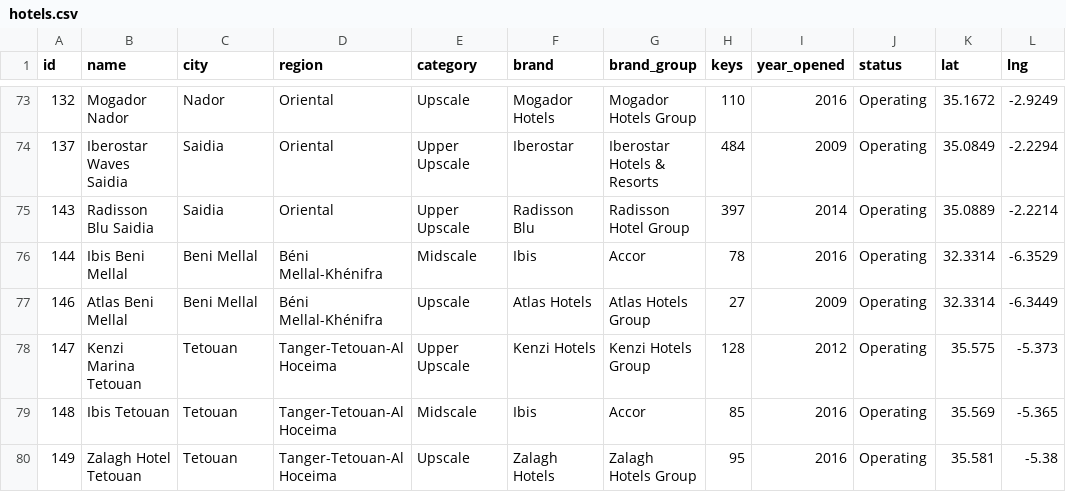
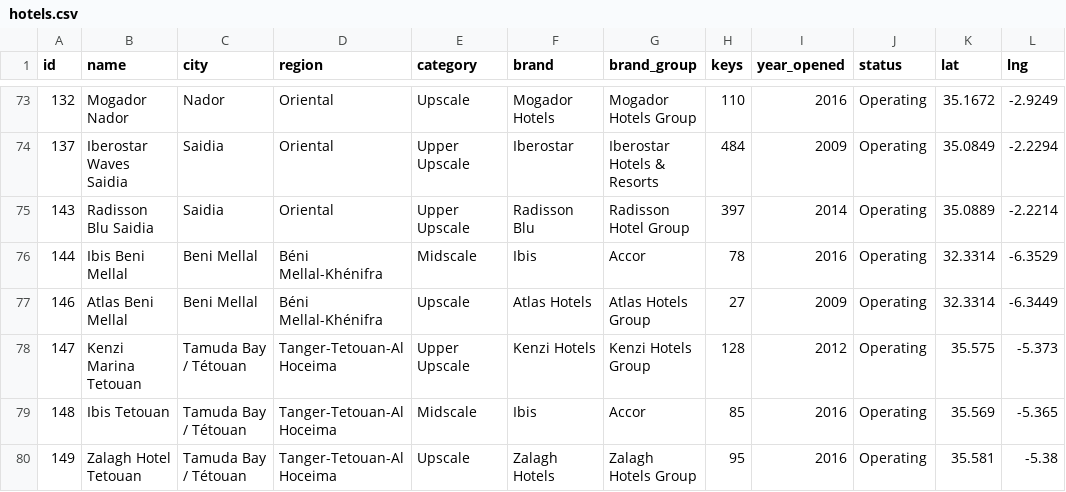
Before and after one commit to oaddahre/hospitalityiq, a CSV file: hotels.csv, drawn as a sheet; only a part is shown, gaps mark what is left out; the diff covers the shown part only; the diff names each change by its address in the sheet, - before the commit and + after, or states it on an @@ line.

```diff
--- a/hotels.csv
+++ b/hotels.csv
-C78:C80 (city): Tetouan
+C78:C80 (city): Tamuda Bay / Tétouan
```
Also changed, not shown: 20 edited cells elsewhere in this file, pipeline.csv, 1 other file.
